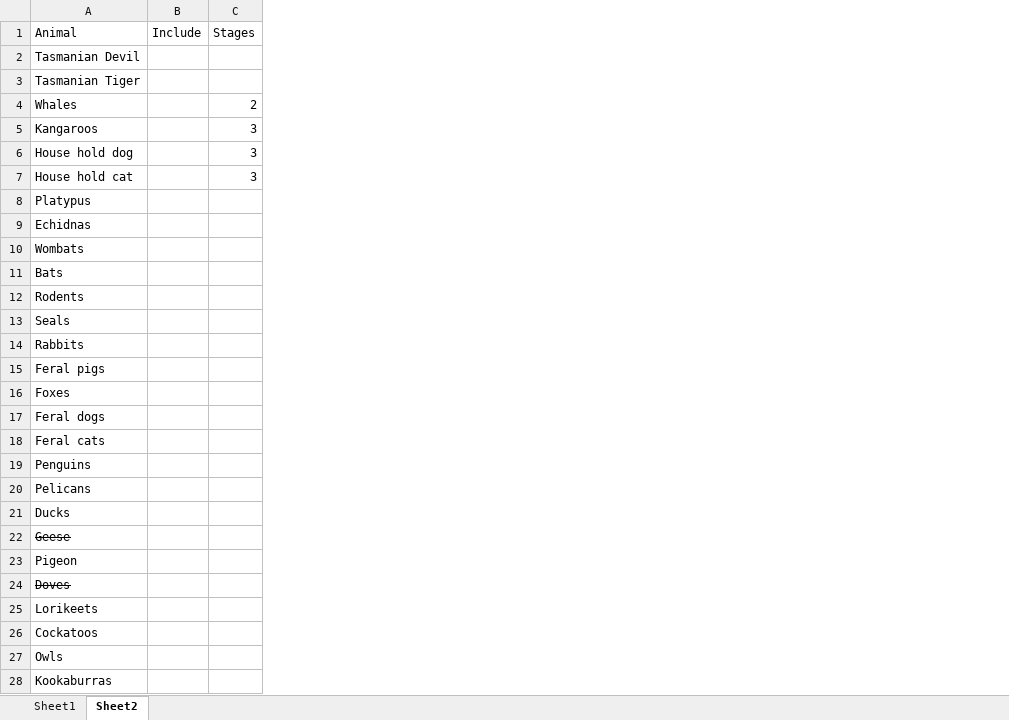
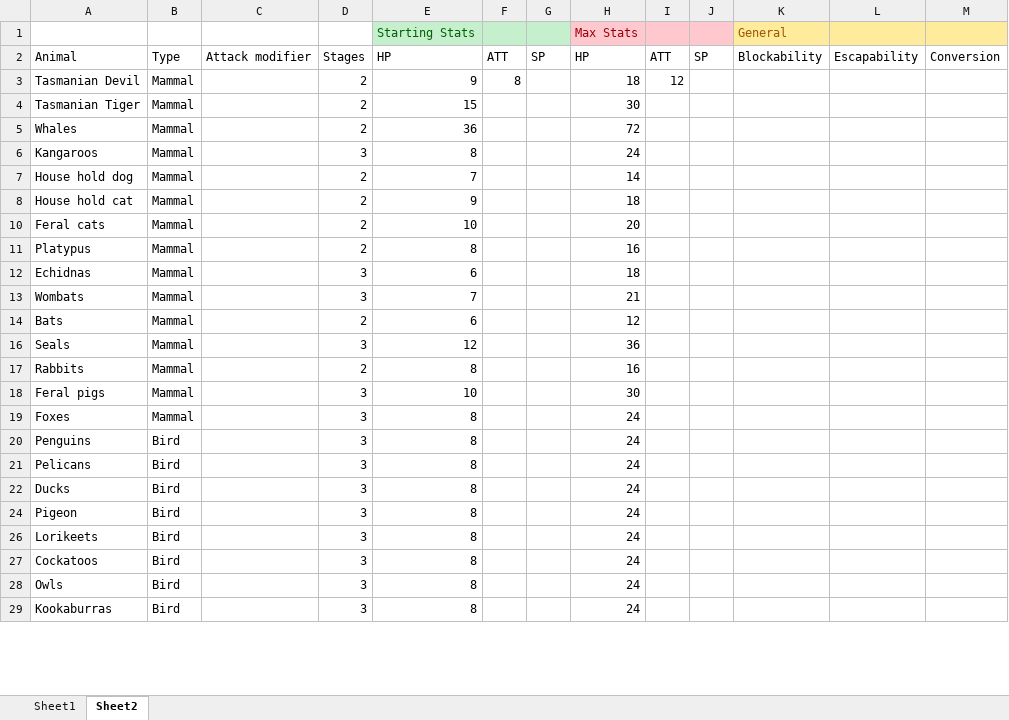
Before and after one commit to SquireOfSoftware/JSPets, an Excel workbook: research/Animals.xlsx, sheet Sheet2, drawn as a sheet; only a part is shown; values as stored, in another font and other column widths than the file's, no borders; conditional formats not drawn; removed rows and columns are numbered as before the commit, all else as after; rows hold the shown columns only; the diff covers the shown part only; the diff names each change by its address in the sheet, - before the commit and + after, or states it on an @@ line.

Commit message:
Started filling in and updating the spreadsheet

```diff
--- a/research/Animals.xlsx (sheet Sheet2)
+++ b/research/Animals.xlsx (sheet Sheet2)
-column B, row 1: Include
+column B, rows 2-8: Type | Mammal | Mammal | Mammal | Mammal | Mammal | Mammal; rows 11-29: Mammal | Mammal | Mammal | Mammal | Mammal | Mammal | Mammal | Mammal | Bird | Bird | Bird | Bird | Bird | Bird | Bird | Bird
+column C, row 2: Attack modifier
+column E, rows 2-8: HP | 9 | 15 | 36 | 8 | 7 | 9; rows 11-29: 8 | 6 | 7 | 6 | 12 | 8 | 10 | 8 | 8 | 8 | 8 | 8 | 8 | 8 | 8 | 8
+column F, rows 2-3: ATT | 8
+column G, row 2: SP
+column H, rows 2-8: HP | 18 | 30 | 72 | 24 | 14 | 18; rows 11-29: 16 | 18 | 21 | 12 | 36 | 16 | 30 | 24 | 24 | 24 | 24 | 24 | 24 | 24 | 24 | 24
+column I, rows 2-3: ATT | 12
+column J, row 2: SP
+column K, row 2: Blockability
+column L, row 2: Escapability
+column M, row 2: Conversion
+row 1:  |  |  |  | Starting Stats |  |  | Max Stats |  |  | General
-D3:D4: (empty)
+D3:D4: 2
-D7:D8: 3
+D7:D8: 2
+row 10: Feral cats | Mammal |  | 2 | 10 |  |  | 20
-D11: (empty)
+D11: 2
-D12:D13: (empty)
+D12:D13: 3
-D14: (empty)
+D14: 2
-row 12: Rodents
-D16: (empty)
+D16: 3
-D17: (empty)
+D17: 2
-D18:D19: (empty)
+D18:D19: 3
-row 17: Feral dogs
-row 18: Feral cats
-D20:D22: (empty)
+D20:D22: 3
-row 22: Geese
-D24: (empty)
+D24: 3
-row 24: Doves
-D26:D29: (empty)
+D26:D29: 3
```
Also changed, not shown: 4 added rows and 2 edited cells elsewhere in this sheet, sheet Sheet1, hidden cells, 1 other file.
